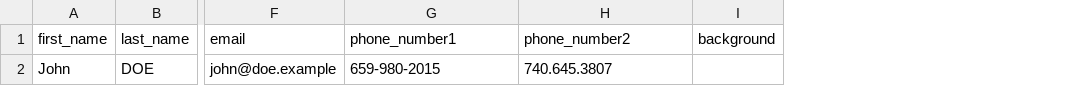
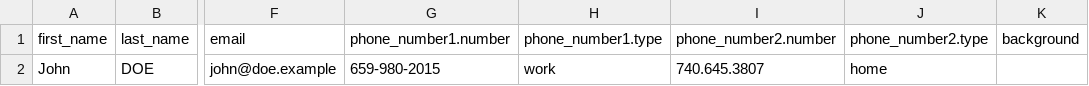
Before and after one commit to marmelab/atomic-crm, a CSV file: src/contacts/contacts_export.csv, drawn as a sheet; only a part is shown, gaps mark what is left out; addresses are those after the commit; the diff names each change by its address in the sheet, - before the commit and + after, or states it on an @@ line.

Commit message:
WIP(crm): Backport Contact & Misc

```diff
--- a/src/contacts/contacts_export.csv
+++ b/src/contacts/contacts_export.csv
+column H (phone_number1.type), row 2: work
+column J (phone_number2.type), row 2: home
-G1: phone_number1
+G1: phone_number1.number
-I1: phone_number2
+I1: phone_number2.number
```
Also changed, not shown: 18 other files.
